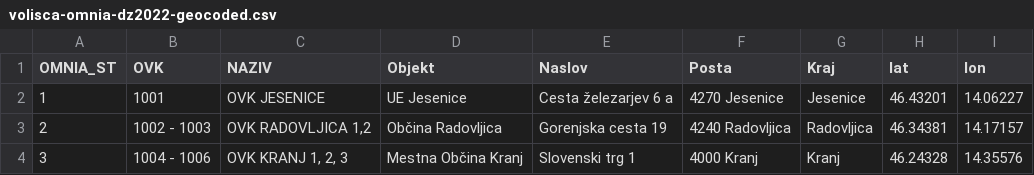
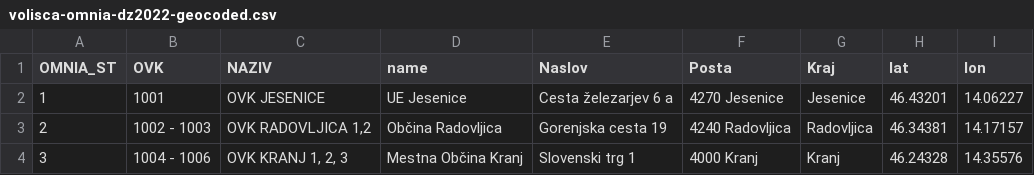
Before and after one commit to stefanb/dvk-volisca, a CSV file: zemljevid/volisca-omnia-dz2022-geocoded.csv, drawn as a sheet; only a part is shown.

Commit message:
rename objekt and  sedez fields to name

```diff
--- a/zemljevid/volisca-omnia-dz2022-geocoded.csv
+++ b/zemljevid/volisca-omnia-dz2022-geocoded.csv
@@ -1,2 +1,2 @@
-OMNIA_ST,OVK,NAZIV,Objekt,Naslov,Posta,Kraj,lat,lon
+OMNIA_ST,OVK,NAZIV,name,Naslov,Posta,Kraj,lat,lon
 1,1001,OVK JESENICE,UE Jesenice,Cesta železarjev 6 a,4270 Jesenice,Jesenice,46.43201,14.06227
```
Also changed, not shown: zemljevid/volisca-omnia-dz2022.csv, zemljevid/volisca-predcasno-dz2022-geocoded.csv, 4 other files.
